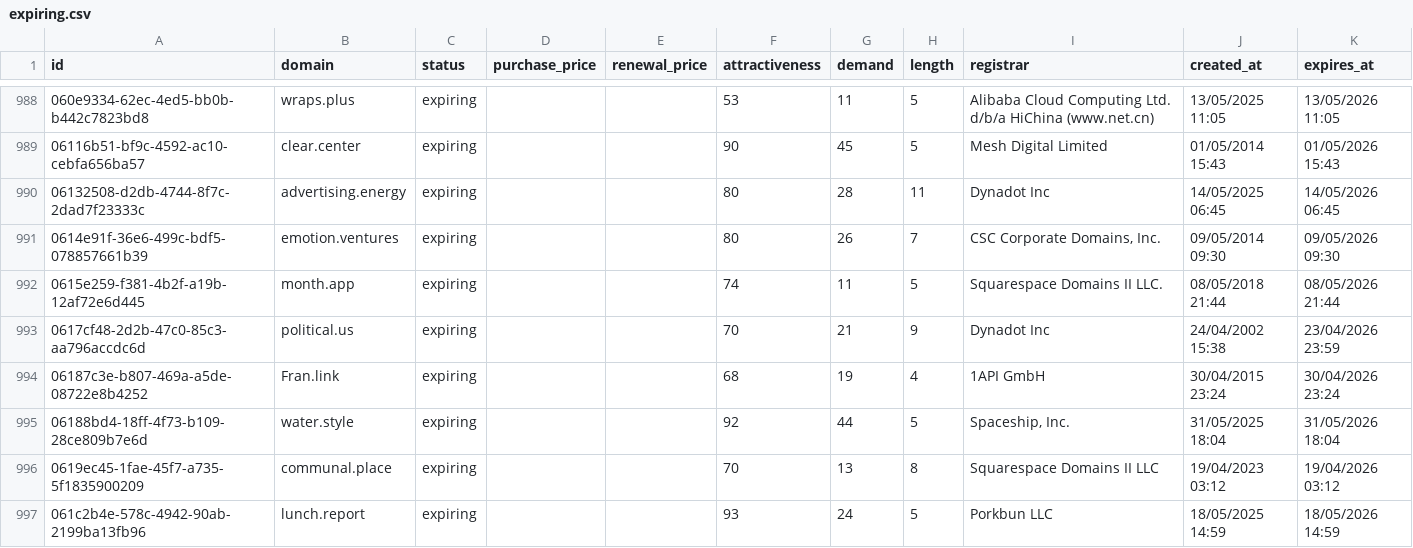
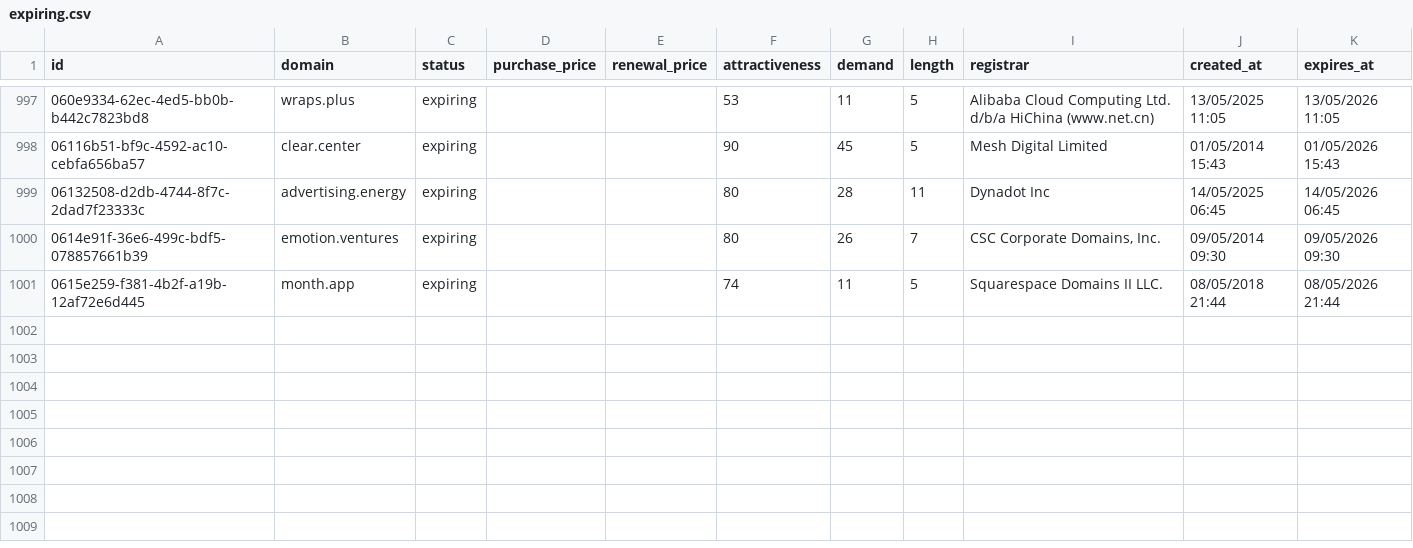
Before and after one commit to UniqueDomains/expiring-oneword-domains, a CSV file: expiring.csv, drawn as a sheet; only a part is shown, gaps mark what is left out; the diff covers the shown part only.

Commit message:
Domains update

```diff
--- a/expiring.csv
+++ b/expiring.csv
@@ -992,6 +1001 @@ id,domain,status,purchase_price,renewal_price,attractiveness,demand,length,regis
 0615e259-f381-4b2f-a19b-12af72e6d445,month.app,expiring,,,74,11,5,Squarespace Domains II LLC.,08/05/2018 21:44,08/05/2026 21:44
-0617cf48-2d2b-47c0-85c3-aa796accdc6d,political.us,expiring,,,70,21,9,Dynadot Inc,24/04/2002 15:38,23/04/2026 23:59
-06187c3e-b807-469a-a5de-08722e8b4252,Fran.link,expiring,,,68,19,4,1API GmbH,30/04/2015 23:24,30/04/2026 23:24
-06188bd4-18ff-4f73-b109-28ce809b7e6d,water.style,expiring,,,92,44,5,"Spaceship, Inc.",31/05/2025 18:04,31/05/2026 18:04
-0619ec45-1fae-45f7-a735-5f1835900209,communal.place,expiring,,,70,13,8,Squarespace Domains II LLC,19/04/2023 03:12,19/04/2026 03:12
-061c2b4e-578c-4942-90ab-2199ba13fb96,lunch.report,expiring,,,93,24,5,Porkbun LLC,18/05/2025 14:59,18/05/2026 14:59
```
Also changed, not shown: 9 added rows, 4 removed rows and 1 edited cell elsewhere in this file, 1 other file.
